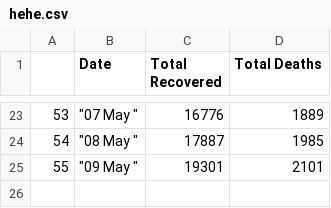
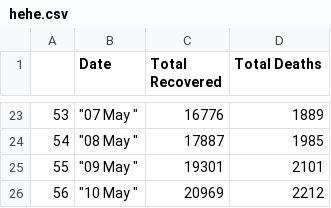
Before and after one commit to ETS-Android3/Covid-Live-Android-App, a CSV file: hehe.csv, drawn as a sheet; only a part is shown, gaps mark what is left out.

Commit message:
Update hehe.csv

```diff
--- a/hehe.csv
+++ b/hehe.csv
@@ -25 +25,2 @@
 55,"""09 May """,19301,2101
+56,"""10 May """,20969,2212
```
